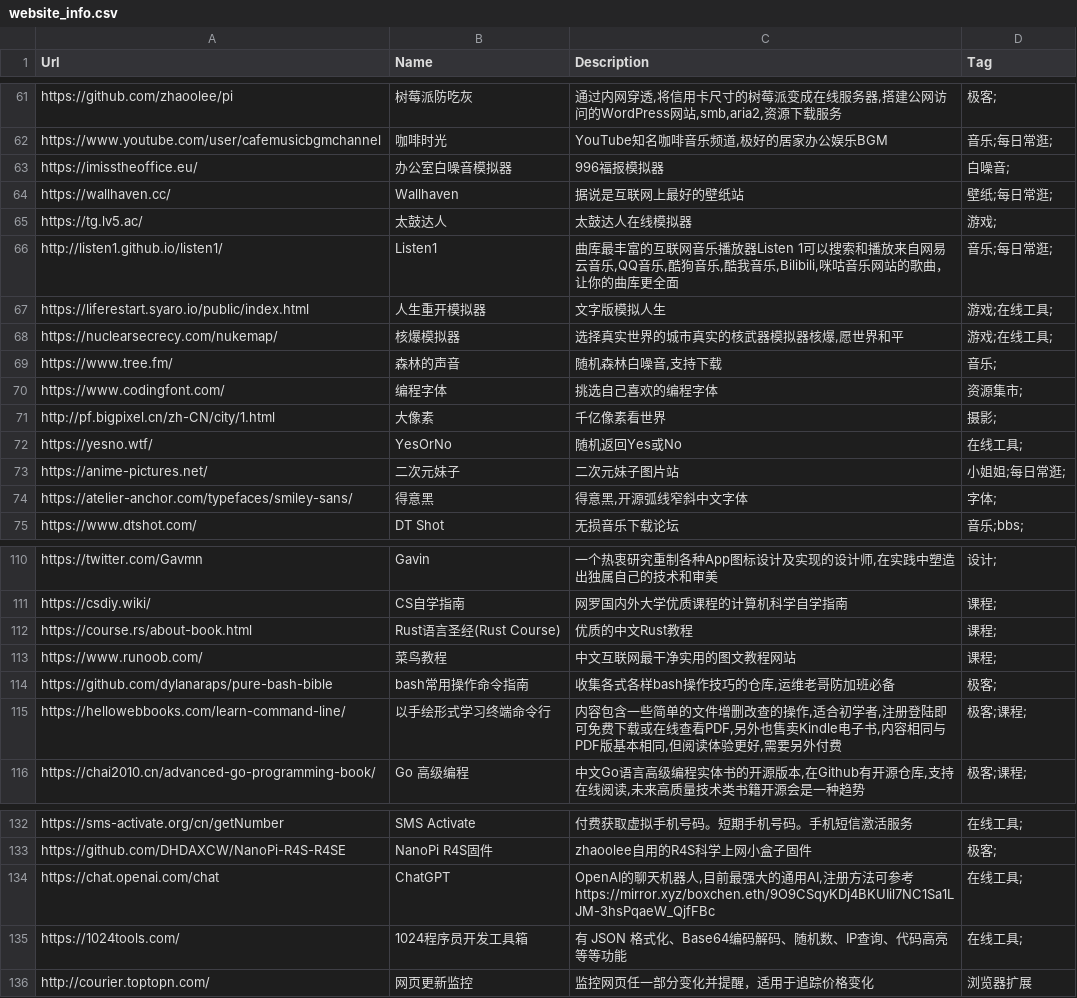
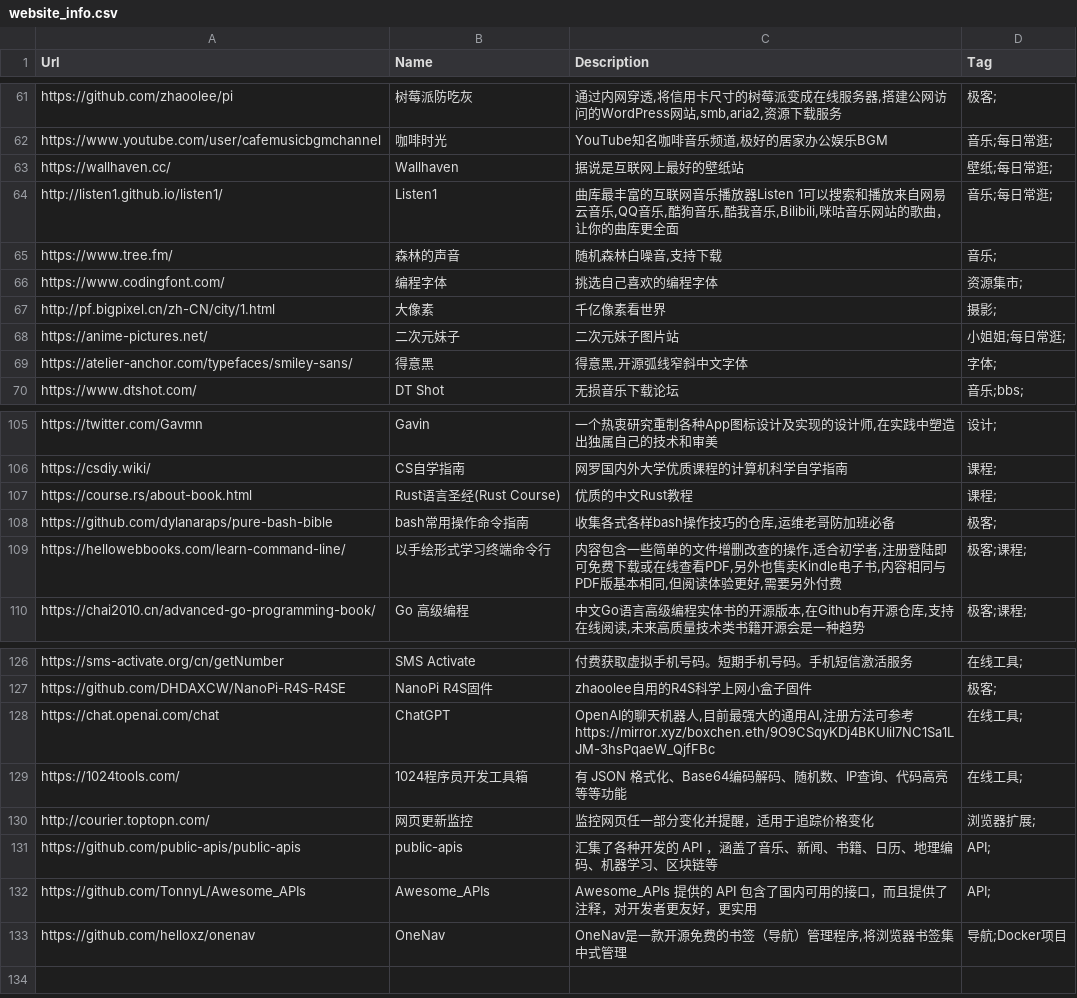
Before and after one commit to wenkexia/ins, a CSV file: website_info.csv, drawn as a sheet; only a part is shown, gaps mark what is left out.

```diff
--- a/website_info.csv
+++ b/website_info.csv
@@ -62,8 +62,4 @@ Url,Name,Description,Tag
 "https://www.youtube.com/user/cafemusicbgmchannel","咖啡时光","YouTube知名咖啡音乐频道,极好的居家办公娱乐BGM","音乐;每日常逛;"
-"https://imisstheoffice.eu/","办公室白噪音模拟器","996福报模拟器","白噪音;"
 "https://wallhaven.cc/","Wallhaven","据说是互联网上最好的壁纸站","壁纸;每日常逛;"
-"https://tg.lv5.ac/","太鼓达人","太鼓达人在线模拟器","游戏;"
 "http://listen1.github.io/listen1/","Listen1","曲库最丰富的互联网音乐播放器Listen 1可以搜索和播放来自网易云音乐,QQ音乐,酷狗音乐,酷我音乐,Bilibili,咪咕音乐网站的歌曲，让你的曲库更全面","音乐;每日常逛;"
-"https://liferestart.syaro.io/public/index.html","人生重开模拟器","文字版模拟人生","游戏;在线工具;"
-"https://nuclearsecrecy.com/nukemap/","核爆模拟器","选择真实世界的城市真实的核武器模拟器核爆,愿世界和平","游戏;在线工具;"
 "https://www.tree.fm/","森林的声音","随机森林白噪音,支持下载","音乐;"
@@ -71,3 +67,2 @@ Url,Name,Description,Tag
 "http://pf.bigpixel.cn/zh-CN/city/1.html","大像素","千亿像素看世界","摄影;"
-"https://yesno.wtf/","YesOrNo","随机返回Yes或No","在线工具;"
 "https://anime-pictures.net/","二次元妹子","二次元妹子图片站","小姐姐;每日常逛;"
@@ -112,3 +107,2 @@ Url,Name,Description,Tag
 "https://course.rs/about-book.html","Rust语言圣经(Rust Course)","优质的中文Rust教程","课程;"
-"https://www.runoob.com/","菜鸟教程","中文互联网最干净实用的图文教程网站","课程;"
 "https://github.com/dylanaraps/pure-bash-bible","bash常用操作命令指南","收集各式各样bash操作技巧的仓库,运维老哥防加班必备","极客;"
@@ -135,2 +129,5 @@ Url,Name,Description,Tag
 https://1024tools.com/,1024程序员开发工具箱,有 JSON 格式化、Base64编码解码、随机数、IP查询、代码高亮等等功能,在线工具;
-http://courier.toptopn.com/,网页更新监控,监控网页任一部分变化并提醒，适用于追踪价格变化,浏览器扩展
+http://courier.toptopn.com/,网页更新监控,监控网页任一部分变化并提醒，适用于追踪价格变化,浏览器扩展;
+"https://github.com/public-apis/public-apis","public-apis","汇集了各种开发的 API ，涵盖了音乐、新闻、书籍、日历、地理编码、机器学习、区块链等","API;"
+"https://github.com/TonnyL/Awesome_APIs","Awesome_APIs ","Awesome_APIs 提供的 API 包含了国内可用的接口，而且提供了注释，对开发者更友好，更实用","API;"
+"https://github.com/helloxz/onenav","OneNav ","OneNav是一款开源免费的书签（导航）管理程序,将浏览器书签集中式管理","导航;Docker项目"
```
Also changed, not shown: 1 other file.
